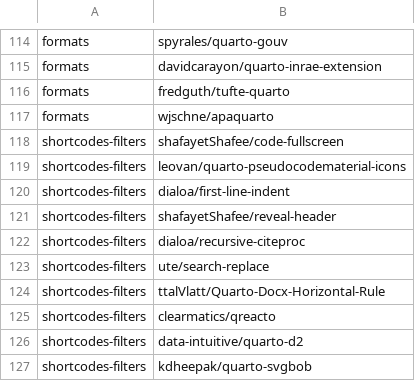
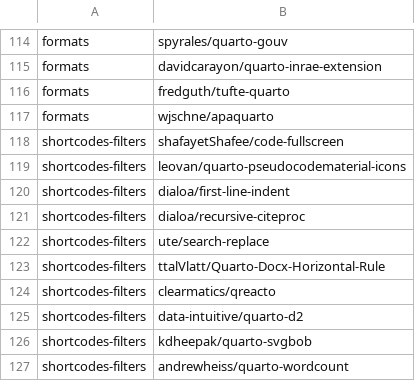
Before and after one commit to mcanouil/quarto-extensions, a CSV file: extensions/quarto-extensions.csv, drawn as a sheet; only a part is shown, gaps mark what is left out; the shorter side is filled out with more unchanged rows; the diff names each change by its address in the sheet, - before the commit and + after, or states it on an @@ line.

Commit message:
fix: rm duplicate

```diff
--- a/extensions/quarto-extensions.csv
+++ b/extensions/quarto-extensions.csv
-row 121: shortcodes-filters | shafayetShafee/reveal-header
```
